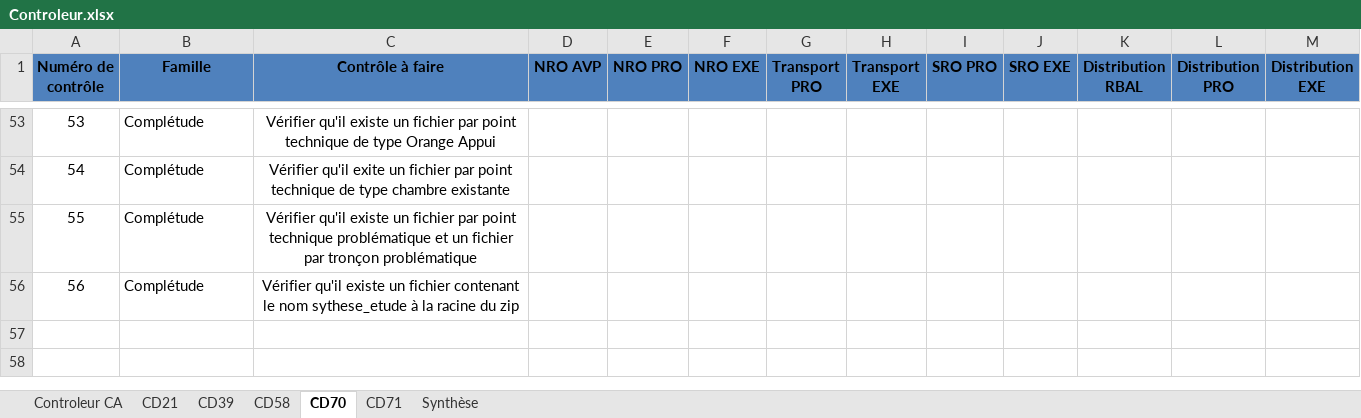
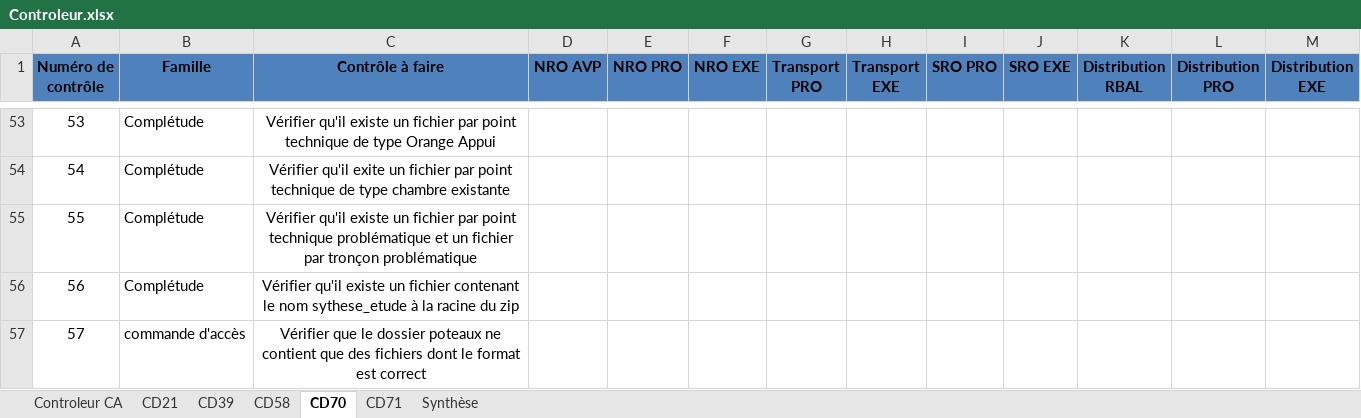
Before and after one commit to sbenamar/Controleur_GCBLO-, an Excel workbook: Documentation/Controleur.xlsx, sheet CD70, drawn as a sheet; only a part is shown, gaps mark what is left out; values as stored, in another font and other column widths than the file's, no borders; the diff names each change by its address in the sheet, - before the commit and + after, or states it on an @@ line.

Commit message:
- Fichier variables de configuration complété avec les autres types de variables - Ajout d'un nouveau contrôle dans la liste Excel - Ajout d'un nouveau contrôle 57 dans le programme - chemin courant et chemin vers le livrable renseignés dans les configurations depuis le parseur XML - Chemin différent selon le département pour gérer les deux types de dossiers - Gestion des listes de formats par fichier (au lieu d'un unique format) - Dépendance totale au fichier de configuration XML - Généralisation de la gestion des formats

```diff
--- a/Documentation/Controleur.xlsx (sheet CD70)
+++ b/Documentation/Controleur.xlsx (sheet CD70)
+row 57: 57 | commande d'accès | Vérifier que le dossier poteaux ne contient que des fichiers dont le format est correct
```
Also changed, not shown: sheet Controleur CA, sheet CD39, sheet CD71, sheet CD58, sheet CD21, sheet Synthèse, Documentation/Variables de configuration XML.xlsx, 5 other files.
